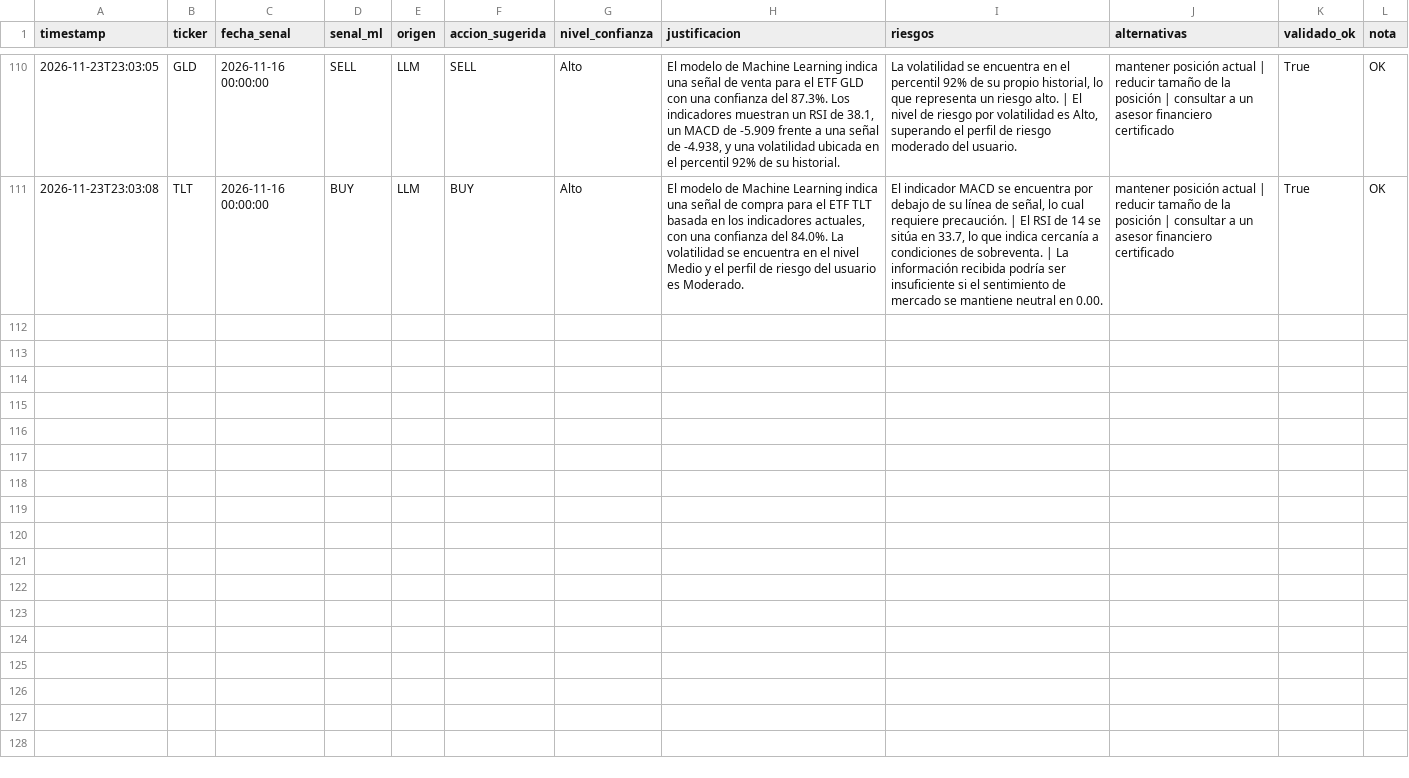
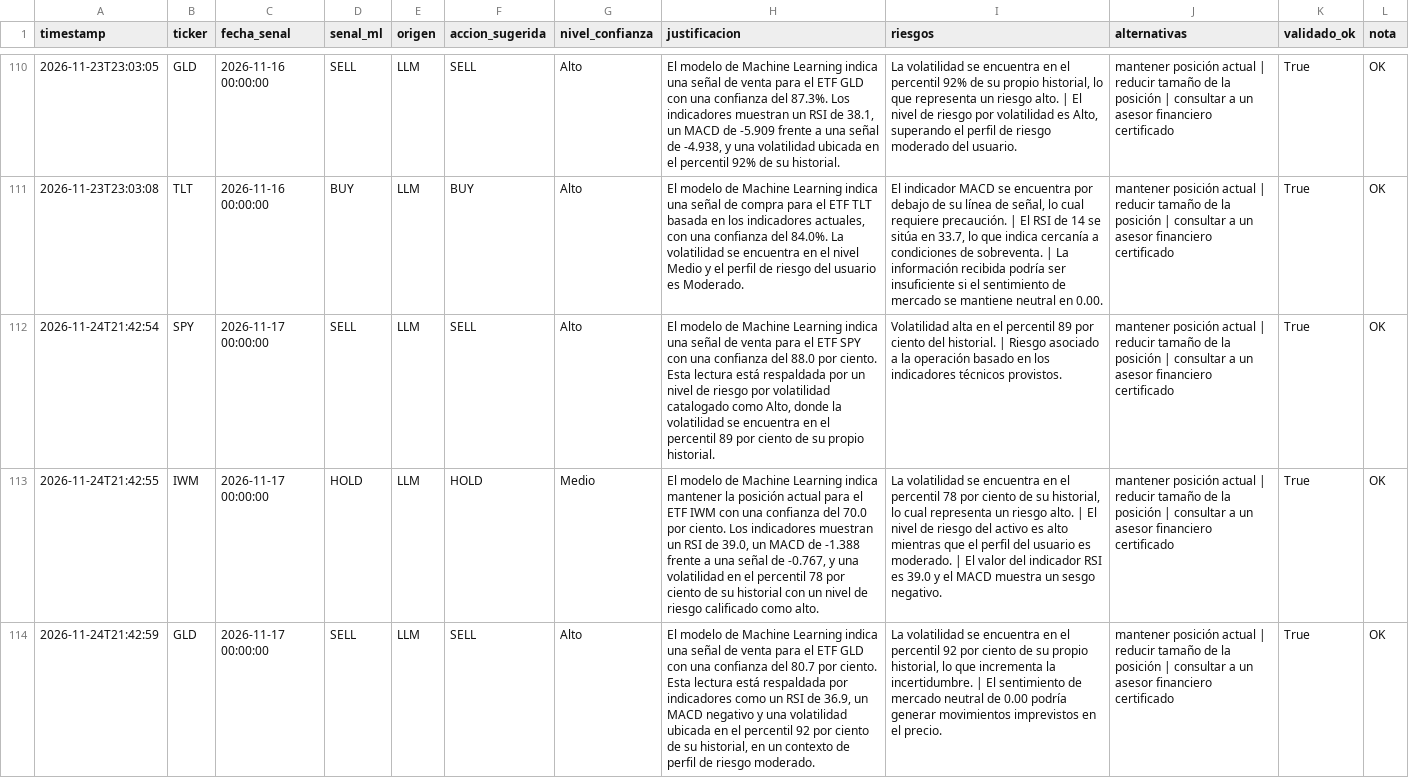
Before and after one commit to jorgeebarrazagalindo00-png/Consultor-ETF-IA, a CSV file: data/log_recomendaciones_LLM.csv, drawn as a sheet; only a part is shown, gaps mark what is left out; the diff covers the shown part only; the diff names each change by its address in the sheet, - before the commit and + after, or states it on an @@ line.

```diff
--- a/data/log_recomendaciones_LLM.csv
+++ b/data/log_recomendaciones_LLM.csv
+row 112: 2026-11-24T21:42:54 | SPY | 2026-11-17 00:00:00 | SELL | LLM | SELL | Alto | El modelo de Machine Learning indica una señal de venta para el ETF SPY con una confianza del 88.0 por ciento. Esta lectura está respaldada por un nivel de riesgo por volatilidad catalogado como Alto, donde la volatilidad se encuentra en el percentil 89 por ciento de su propio historial. | Volatilidad alta en el percentil 89 por ciento del historial. | Riesgo asociado a la operación basado en los indicadores técnicos provistos. | mantener posición actual | reducir tamaño de la posición | consultar a un asesor financiero certificado | True | OK
+row 113: 2026-11-24T21:42:55 | IWM | 2026-11-17 00:00:00 | HOLD | LLM | HOLD | Medio | El modelo de Machine Learning indica mantener la posición actual para el ETF IWM con una confianza del 70.0 por ciento. Los indicadores muestran un RSI de 39.0, un MACD de -1.388 frente a una señal de -0.767, y una volatilidad en el percentil 78 por ciento de su historial con un nivel de riesgo calificado como alto. | La volatilidad se encuentra en el percentil 78 por ciento de su historial, lo cual representa un riesgo alto. | El nivel de riesgo del activo es alto mientras que el perfil del usuario es moderado. | El valor del indicador RSI es 39.0 y el MACD muestra un sesgo negativo. | mantener posición actual | reducir tamaño de la posición | consultar a un asesor financiero certificado | True | OK
+row 114: 2026-11-24T21:42:59 | GLD | 2026-11-17 00:00:00 | SELL | LLM | SELL | Alto | El modelo de Machine Learning indica una señal de venta para el ETF GLD con una confianza del 80.7 por ciento. Esta lectura está respaldada por indicadores como un RSI de 36.9, un MACD negativo y una volatilidad ubicada en el percentil 92 por ciento de su historial, en un contexto de perfil de riesgo moderado. | La volatilidad se encuentra en el percentil 92 por ciento de su propio historial, lo que incrementa la incertidumbre. | El sentimiento de mercado neutral de 0.00 podría generar movimientos imprevistos en el precio. | mantener posición actual | reducir tamaño de la posición | consultar a un asesor financiero certificado | True | OK
```
Also changed, not shown: 2 added rows elsewhere in this file, data/backtest_resultados.csv, data/clean_precios_ETFs.csv, 11 other files.
